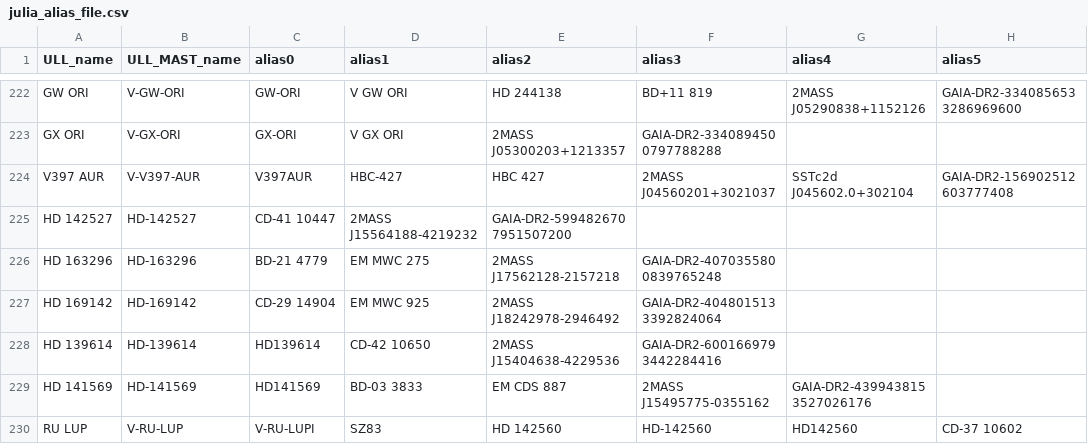
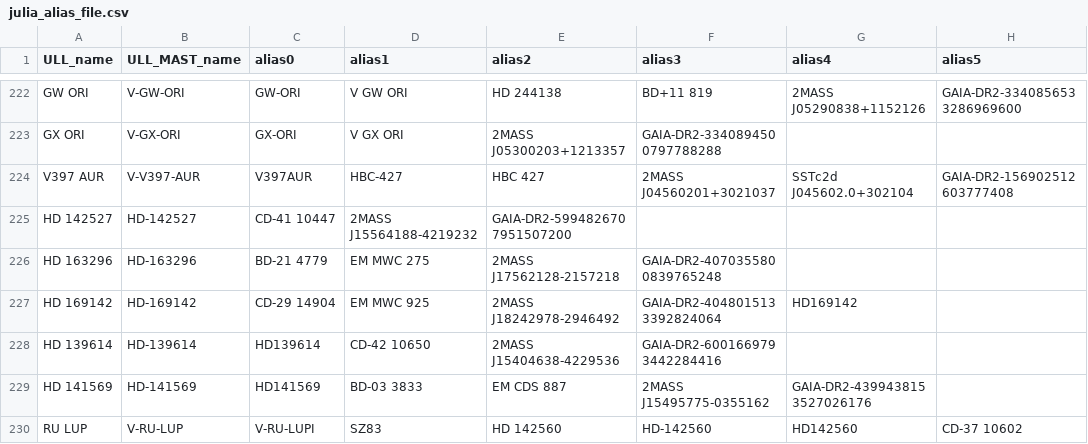
Before and after one commit to spacetelescope/ullyses-utils, a CSV file: utils/data/target_metadata/julia_alias_file.csv, drawn as a sheet; only a part is shown, gaps mark what is left out.

Commit message:
fixed HD169142

```diff
--- a/utils/data/target_metadata/julia_alias_file.csv
+++ b/utils/data/target_metadata/julia_alias_file.csv
@@ -226,3 +226,3 @@ HD 142527, HD-142527, CD-41 10447, 2MASS J15564188-4219232, GAIA-DR2-59948267079
 HD 163296, HD-163296, BD-21 4779, EM MWC 275, 2MASS J17562128-2157218, GAIA-DR2-4070355800839765248,,
-HD 169142, HD-169142, CD-29 14904, EM MWC 925, 2MASS J18242978-2946492, GAIA-DR2-4048015133392824064,,
+HD 169142, HD-169142, CD-29 14904, EM MWC 925, 2MASS J18242978-2946492, GAIA-DR2-4048015133392824064, HD169142,
 HD 139614, HD-139614, HD139614,  CD-42 10650, 2MASS J15404638-4229536, GAIA-DR2-6001669793442284416,,
```
